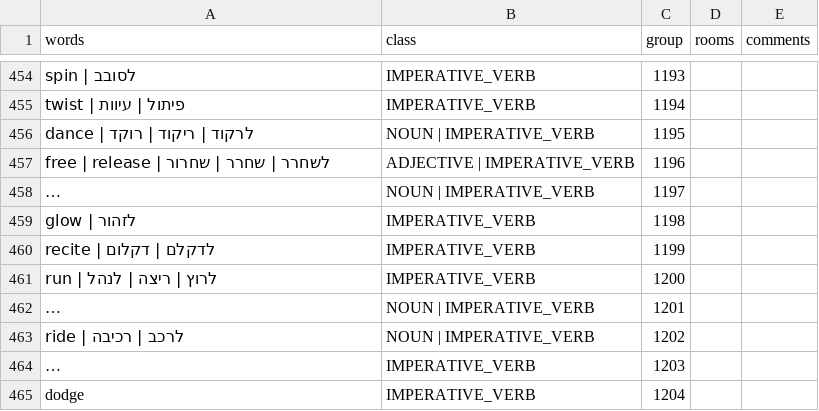
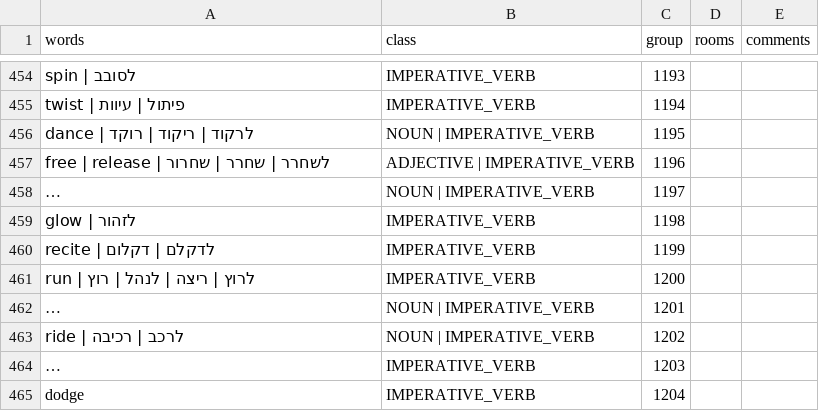
Before and after one commit to SegMash/SCIHebrew, a CSV file: output_qfg1/vocab.csv, drawn as a sheet; only a part is shown, gaps mark what is left out; long unchanged cells end in …; the diff covers the shown part only; the diff names each change by its address in the sheet, - before the commit and + after, or states it on an @@ line.

```diff
--- a/output_qfg1/vocab.csv
+++ b/output_qfg1/vocab.csv
-A461 (words): run | לרוץ | ריצה | לנהל
+A461 (words): run | לרוץ | ריצה | לנהל | רוץ
```
Also changed, not shown: 2 edited cells elsewhere in this file, 6 other files.
